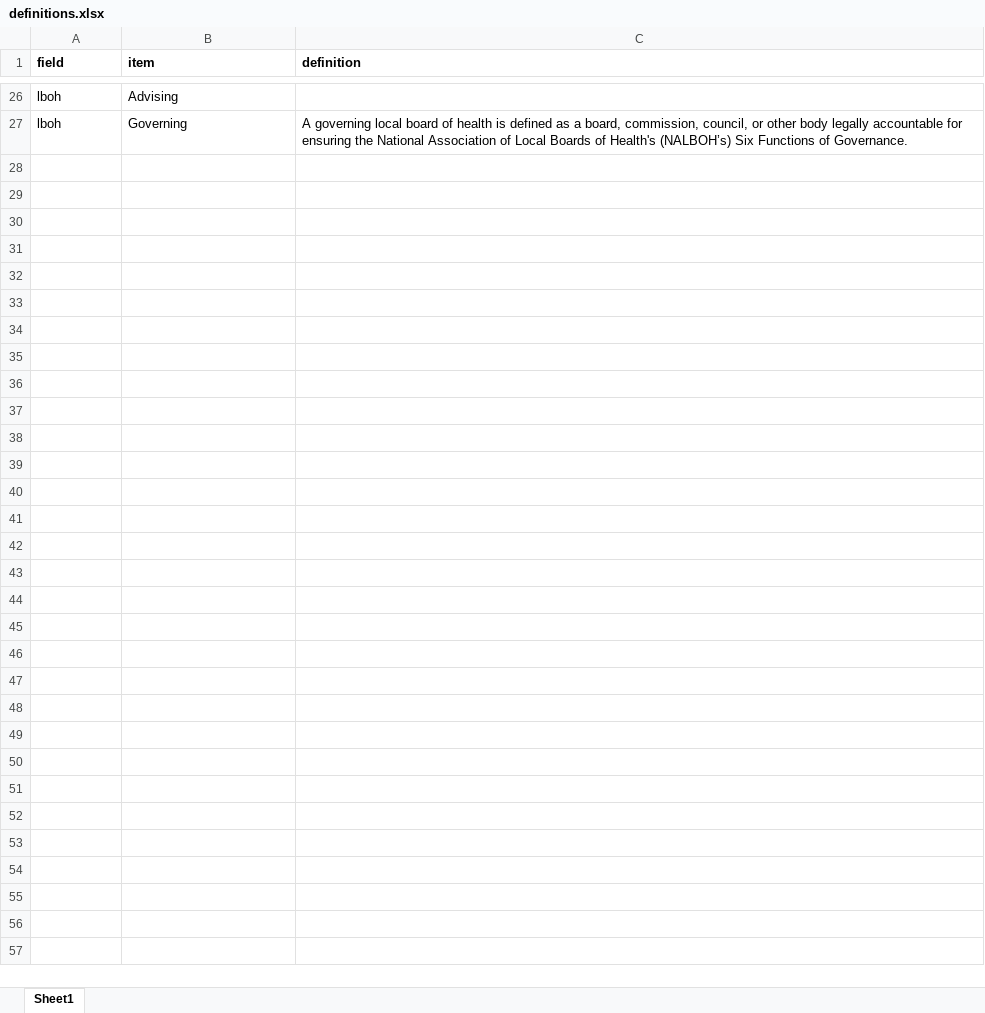
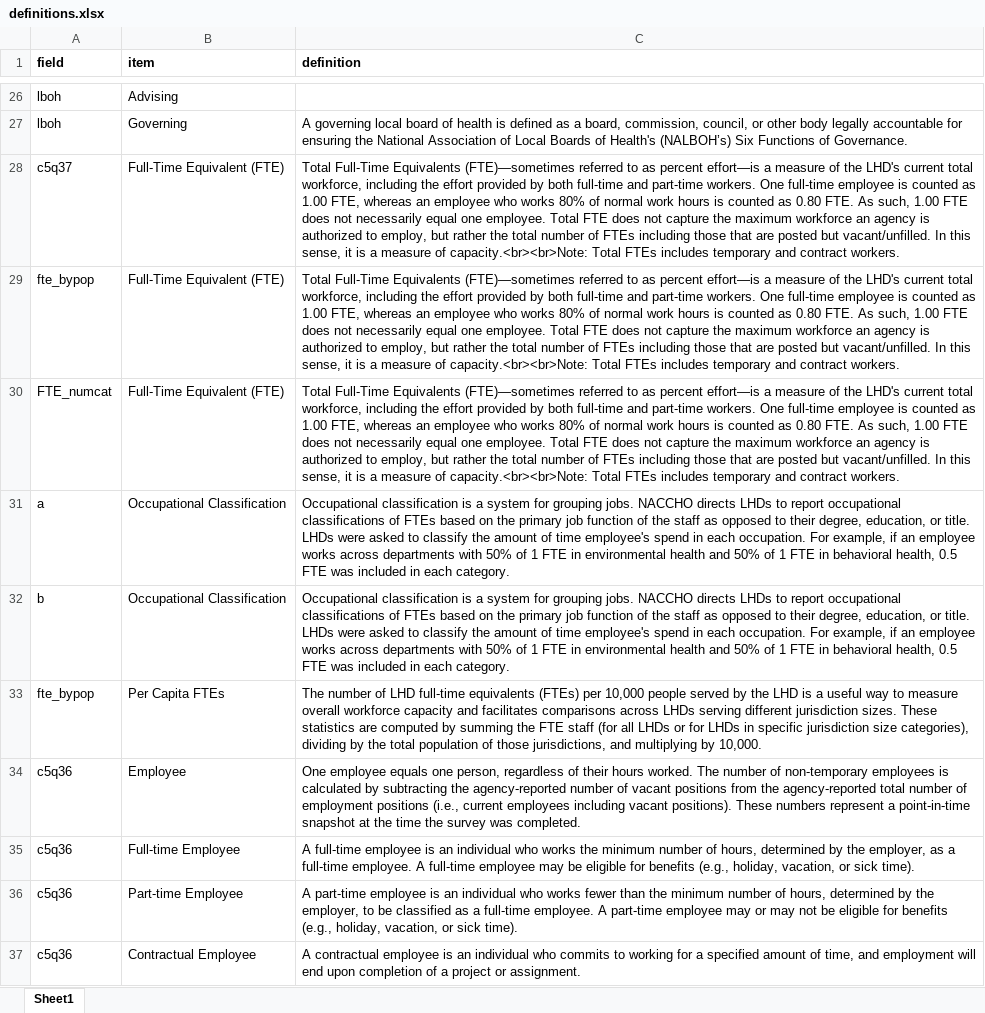
Before and after one commit to madocalder/nacchoProfile, an Excel workbook: data-raw/definitions.xlsx, sheet Sheet1, drawn as a sheet; only a part is shown, gaps mark what is left out; values as stored, in another font and other column widths than the file's, no borders; the diff covers the shown part only; the diff names each change by its address in the sheet, - before the commit and + after, or states it on an @@ line.

```diff
--- a/data-raw/definitions.xlsx (sheet Sheet1)
+++ b/data-raw/definitions.xlsx (sheet Sheet1)
+row 28: c5q37 | Full-Time Equivalent (FTE) | Total Full-Time Equivalents (FTE)—sometimes referred to as percent effort—is a measure of the LHD's current total workforce, including the effort provided by both full-time and part-time workers. One full-time employee is counted as 1.00 FTE, whereas an employee who works 80% of normal work hours is counted as 0.80 FTE. As such, 1.00 FTE does not necessarily equal one employee. Total FTE does not capture the maximum workforce an agency is authorized to employ, but rather the total number of FTEs including those that are posted but vacant/unfilled. In this sense, it is a measure of capacity.<br><br>Note: Total FTEs includes temporary and contract workers.
+row 29: fte_bypop | Full-Time Equivalent (FTE) | Total Full-Time Equivalents (FTE)—sometimes referred to as percent effort—is a measure of the LHD's current total workforce, including the effort provided by both full-time and part-time workers. One full-time employee is counted as 1.00 FTE, whereas an employee who works 80% of normal work hours is counted as 0.80 FTE. As such, 1.00 FTE does not necessarily equal one employee. Total FTE does not capture the maximum workforce an agency is authorized to employ, but rather the total number of FTEs including those that are posted but vacant/unfilled. In this sense, it is a measure of capacity.<br><br>Note: Total FTEs includes temporary and contract workers.
+row 30: FTE_numcat | Full-Time Equivalent (FTE) | Total Full-Time Equivalents (FTE)—sometimes referred to as percent effort—is a measure of the LHD's current total workforce, including the effort provided by both full-time and part-time workers. One full-time employee is counted as 1.00 FTE, whereas an employee who works 80% of normal work hours is counted as 0.80 FTE. As such, 1.00 FTE does not necessarily equal one employee. Total FTE does not capture the maximum workforce an agency is authorized to employ, but rather the total number of FTEs including those that are posted but vacant/unfilled. In this sense, it is a measure of capacity.<br><br>Note: Total FTEs includes temporary and contract workers.
+row 31: a | Occupational Classification | Occupational classification is a system for grouping jobs. NACCHO directs LHDs to report occupational classifications of FTEs based on the primary job function of the staff as opposed to their degree, education, or title. LHDs were asked to classify the amount of time employee's spend in each occupation. For example, if an employee works across departments with 50% of 1 FTE in environmental health and 50% of 1 FTE in behavioral health, 0.5 FTE was included in each category.
+row 32: b | Occupational Classification | Occupational classification is a system for grouping jobs. NACCHO directs LHDs to report occupational classifications of FTEs based on the primary job function of the staff as opposed to their degree, education, or title. LHDs were asked to classify the amount of time employee's spend in each occupation. For example, if an employee works across departments with 50% of 1 FTE in environmental health and 50% of 1 FTE in behavioral health, 0.5 FTE was included in each category.
+row 33: fte_bypop | Per Capita FTEs | The number of LHD full-time equivalents (FTEs) per 10,000 people served by the LHD is a useful way to measure overall workforce capacity and facilitates comparisons across LHDs serving different jurisdiction sizes. These statistics are computed by summing the FTE staff (for all LHDs or for LHDs in specific jurisdiction size categories), dividing by the total population of those jurisdictions, and multiplying by 10,000.
+row 34: c5q36 | Employee | One employee equals one person, regardless of their hours worked. The number of non-temporary employees is calculated by subtracting the agency-reported number of vacant positions from the agency-reported total number of employment positions (i.e., current employees including vacant positions). These numbers represent a point-in-time snapshot at the time the survey was completed.
+row 35: c5q36 | Full-time Employee | A full-time employee is an individual who works the minimum number of hours, determined by the employer, as a full-time employee. A full-time employee may be eligible for benefits (e.g., holiday, vacation, or sick time).
+row 36: c5q36 | Part-time Employee | A part-time employee is an individual who works fewer than the minimum number of hours, determined by the employer, to be classified as a full-time employee. A part-time employee may or may not be eligible for benefits (e.g., holiday, vacation, or sick time).
+row 37: c5q36 | Contractual Employee | A contractual employee is an individual who commits to working for a specified amount of time, and employment will end upon completion of a project or assignment.
```
Also changed, not shown: 64 added rows and 4 edited cells elsewhere in this sheet, 5 other files.
